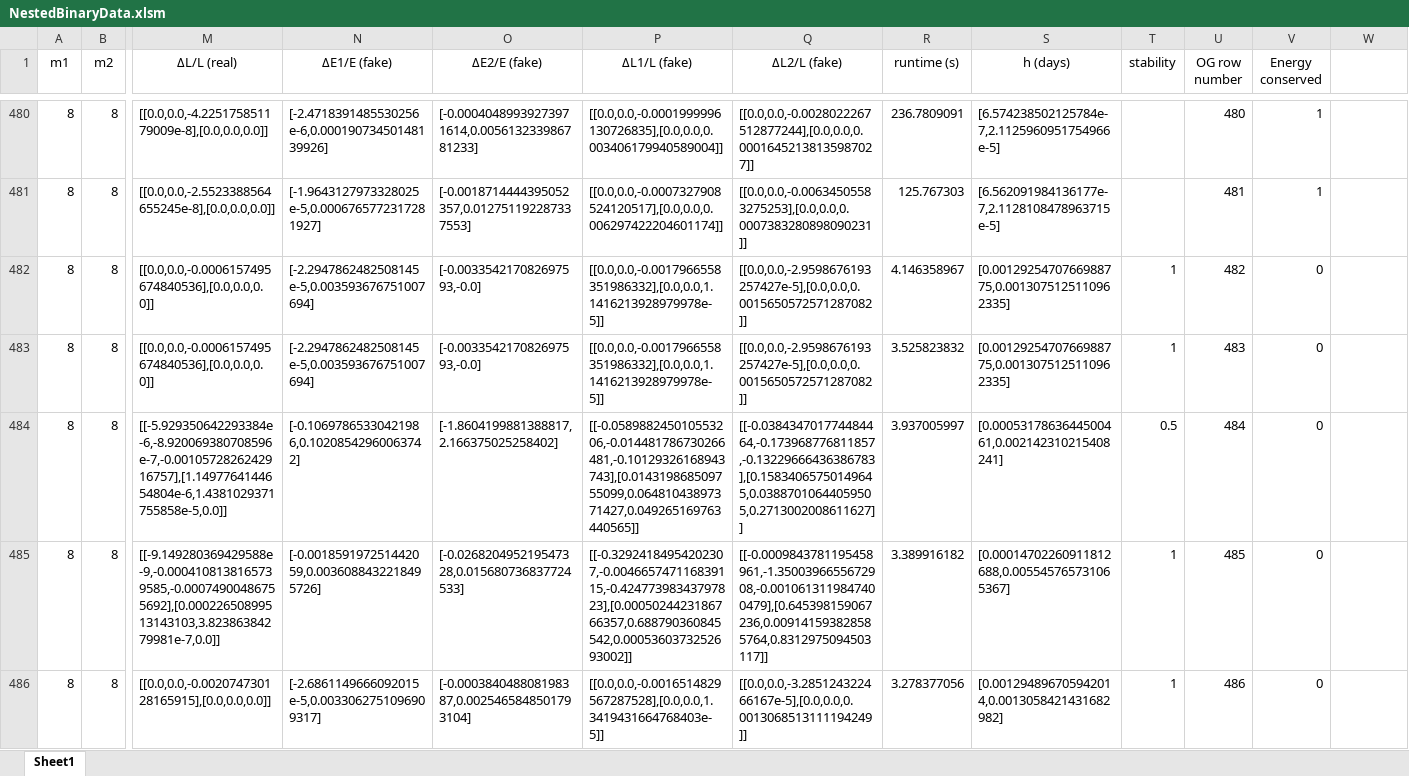
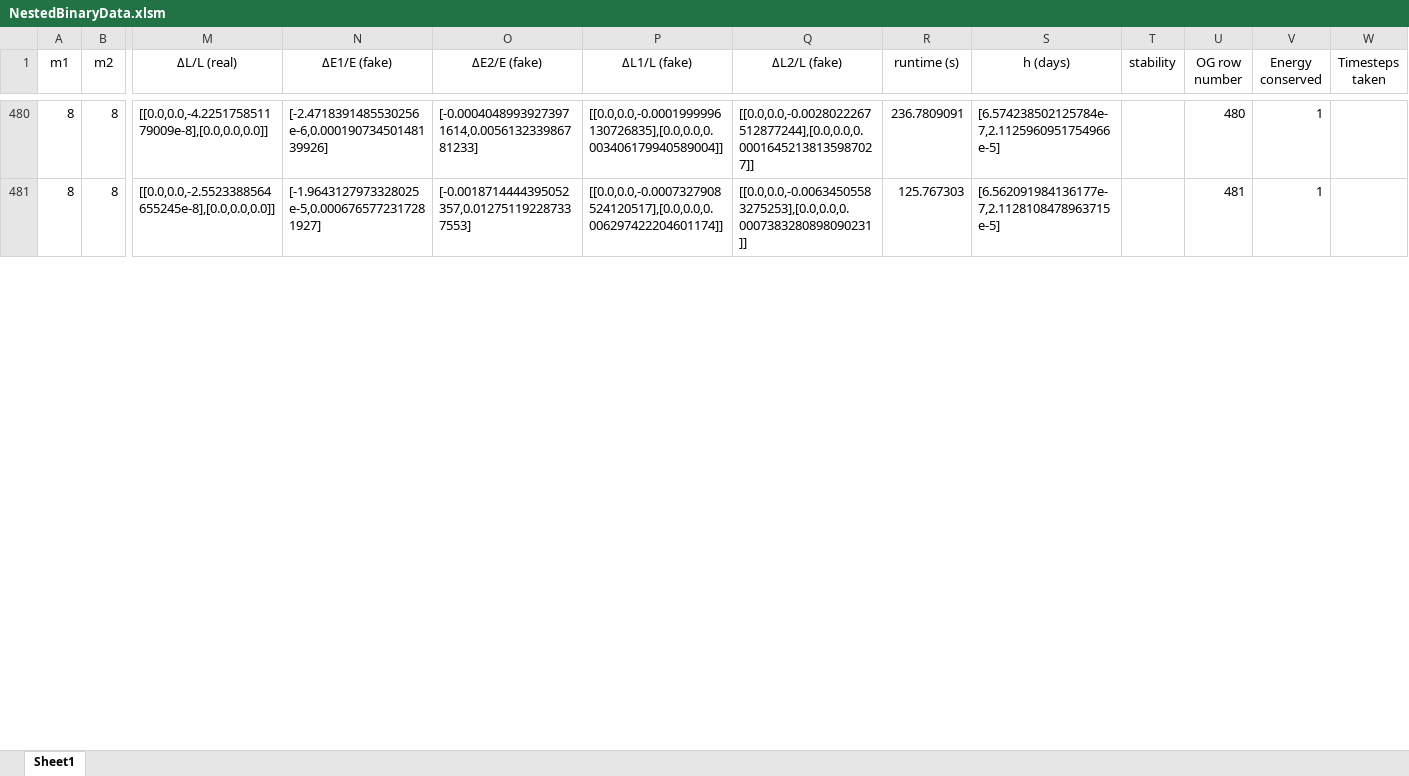
Before and after one commit to annesin/AstroResearch, an Excel workbook: NestedBinaryData.xlsm, sheet Sheet1, drawn as a sheet; only a part is shown, gaps mark what is left out; values as stored, in another font and other column widths than the file's, no borders; conditional formats not drawn; rows hold the shown columns only; the diff covers the shown part only; the diff names each change by its address in the sheet, - before the commit and + after, or states it on an @@ line.

Commit message:
Added timestep counter

```diff
--- a/NestedBinaryData.xlsm (sheet Sheet1)
+++ b/NestedBinaryData.xlsm (sheet Sheet1)
-W1: (empty)
+W1: Timesteps taken
-row 482: 8 | 8 | [[0.0,0.0,-0.0006157495674840536],[0.0,0.0,0.0]] | [-2.2947862482508145e-5,0.003593676751007694] | [-0.003354217082697593,-0.0] | [[0.0,0.0,-0.0017966558351986332],[0.0,0.0,1.1416213928979978e-5]] | [[0.0,0.0,-2.9598676193257427e-5],[0.0,0.0,0.0015650572571287082]] | 4.146358967 | [0.0012925470766988775,0.0013075125110962335] | 1 | 482 | 0
-row 483: 8 | 8 | [[0.0,0.0,-0.0006157495674840536],[0.0,0.0,0.0]] | [-2.2947862482508145e-5,0.003593676751007694] | [-0.003354217082697593,-0.0] | [[0.0,0.0,-0.0017966558351986332],[0.0,0.0,1.1416213928979978e-5]] | [[0.0,0.0,-2.9598676193257427e-5],[0.0,0.0,0.0015650572571287082]] | 3.525823832 | [0.0012925470766988775,0.0013075125110962335] | 1 | 483 | 0
-row 484: 8 | 8 | [[-5.929350642293384e-6,-8.920069380708596e-7,-0.0010572826242916757],[1.1497764144654804e-6,1.4381029371755858e-5,0.0]] | [-0.10697865330421986,0.10208542960063742] | [-1.8604199881388817,2.166375025258402] | [[-0.058988245010553206,-0.014481786730266481,-0.10129326168943743],[0.014319868509755099,0.06481043897371427,0.049265169763440565]] | [[-0.038434701774484464,-0.173968776811857,-0.13229666436386783],[0.15834065750149645,0.03887010644059505,0.2713002008611627]] | 3.937005997 | [0.0005317863644500461,0.002142310215408241] | 0.5 | 484 | 0
-row 485: 8 | 8 | [[-9.149280369429588e-9,-0.0004108138165739585,-0.00074900486755692],[0.00022650899513143103,3.82386384279981e-7,0.0]] | [-0.001859197251442059,0.0036088432218495726] | [-0.026820495219547328,0.015680736837724533] | [[-0.32924184954202307,-0.004665747116839115,-0.42477398343797823],[0.0005024423186766357,0.688790360845542,0.0005360373252693002]] | [[-0.0009843781195458961,-1.3500396655672908,-0.0010613119847400479],[0.645398159067236,0.009141593828585764,0.8312975094503117]] | 3.389916182 | [0.00014702260911812688,0.005545765731065367] | 1 | 485 | 0
-row 486: 8 | 8 | [[0.0,0.0,-0.002074730128165915],[0.0,0.0,0.0]] | [-2.6861149666092015e-5,0.0033062751096909317] | [-0.000384048808198387,0.0025465848501793104] | [[0.0,0.0,-0.0016514829567287528],[0.0,0.0,1.3419431664768403e-5]] | [[0.0,0.0,-3.285124322466167e-5],[0.0,0.0,0.0013068513111194249]] | 3.278377056 | [0.001294896705942014,0.0013058421431682982] | 1 | 486 | 0
```
Also changed, not shown: 16 removed rows and 3 edited cells elsewhere in this sheet, 1 other file.
